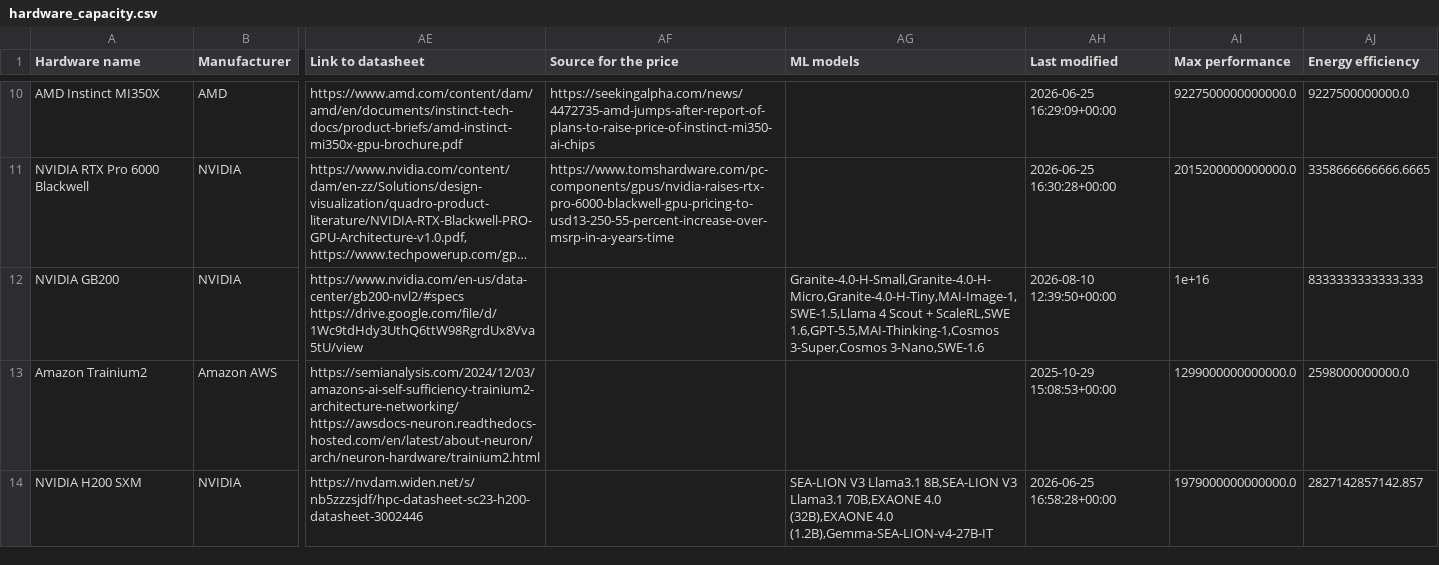
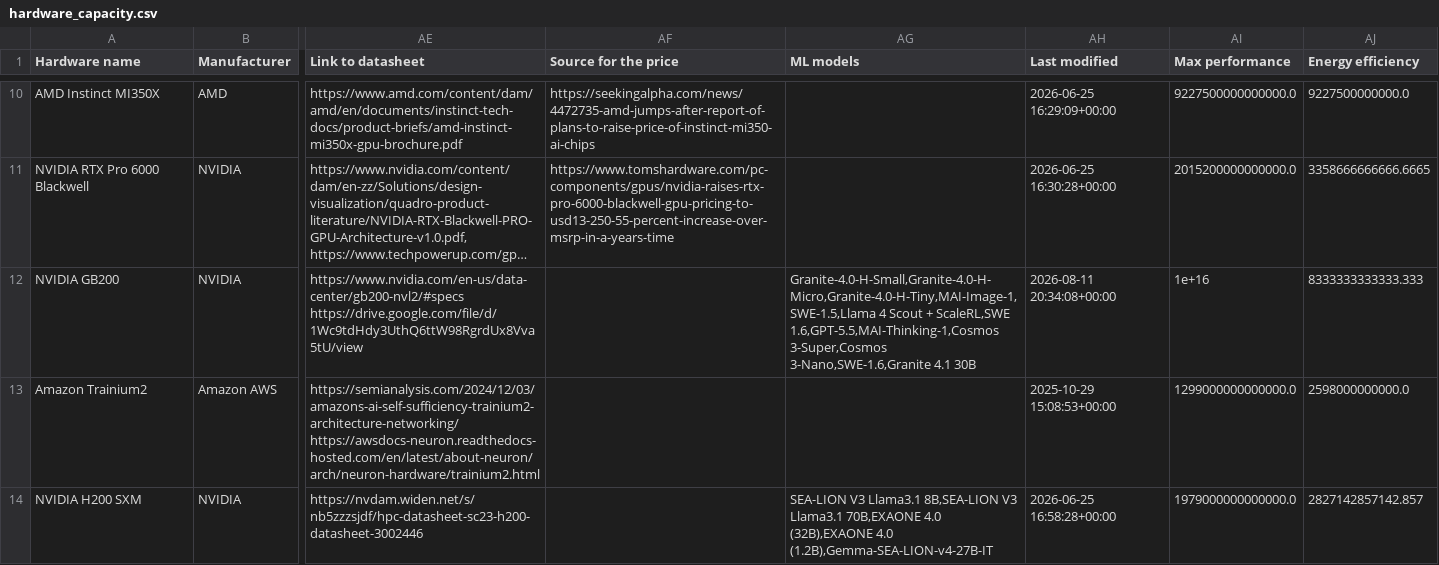
Before and after one commit to sjpb01/Compute-Dashboard, a CSV file: out/hardware_capacity.csv, drawn as a sheet; only a part is shown, gaps mark what is left out; long unchanged cells end in …; the diff names each change by its address in the sheet, - before the commit and + after, or states it on an @@ line.

```diff
--- a/out/hardware_capacity.csv
+++ b/out/hardware_capacity.csv
-AG12 (ML models): …1.6,GPT-5.5,MAI-Thinking-1,Cosmos 3-Super,Cosmos 3-Nano,SWE-1.6
+AG12 (ML models): …1.6,GPT-5.5,MAI-Thinking-1,Cosmos 3-Super,Cosmos 3-Nano,SWE-1.6,Granite 4.1 30B
-AH12 (Last modified): 2026-08-10 12:39:50+00:00
+AH12 (Last modified): 2026-08-11 20:34:08+00:00
```
Also changed, not shown: 2 other files.
